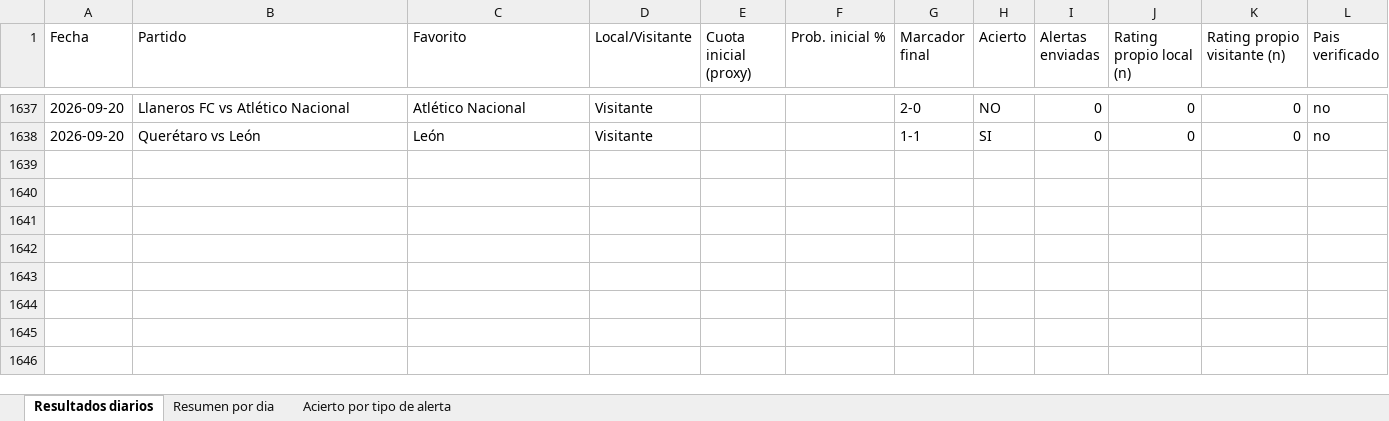
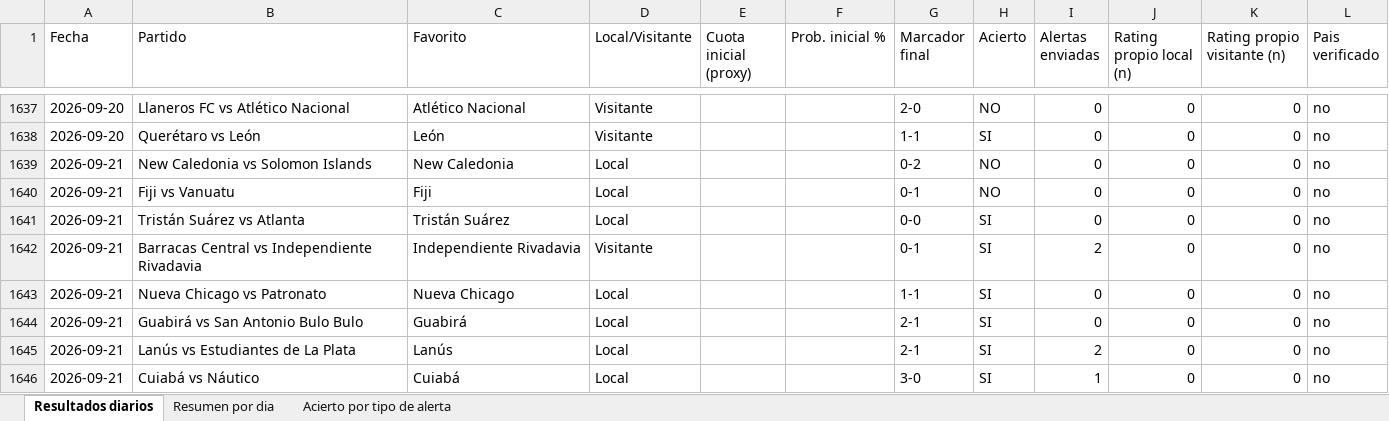
Before and after one commit to erikolivo/alertas-excel, an Excel workbook: data/estadisticas.xlsx, sheet Resultados diarios, drawn as a sheet; only a part is shown, gaps mark what is left out; values as stored, in another font and other column widths than the file's, no borders; the diff names each change by its address in the sheet, - before the commit and + after, or states it on an @@ line.

```diff
--- a/data/estadisticas.xlsx (sheet Resultados diarios)
+++ b/data/estadisticas.xlsx (sheet Resultados diarios)
+row 1639: 2026-09-21 | New Caledonia vs Solomon Islands | New Caledonia | Local |  |  | 0-2 | NO | 0 | 0 | 0 | no
+row 1640: 2026-09-21 | Fiji vs Vanuatu | Fiji | Local |  |  | 0-1 | NO | 0 | 0 | 0 | no
+row 1641: 2026-09-21 | Tristán Suárez vs Atlanta | Tristán Suárez | Local |  |  | 0-0 | SI | 0 | 0 | 0 | no
+row 1642: 2026-09-21 | Barracas Central vs Independiente Rivadavia | Independiente Rivadavia | Visitante |  |  | 0-1 | SI | 2 | 0 | 0 | no
+row 1643: 2026-09-21 | Nueva Chicago vs Patronato | Nueva Chicago | Local |  |  | 1-1 | SI | 0 | 0 | 0 | no
+row 1644: 2026-09-21 | Guabirá vs San Antonio Bulo Bulo | Guabirá | Local |  |  | 2-1 | SI | 0 | 0 | 0 | no
+row 1645: 2026-09-21 | Lanús vs Estudiantes de La Plata | Lanús | Local |  |  | 2-1 | SI | 2 | 0 | 0 | no
+row 1646: 2026-09-21 | Cuiabá vs Náutico | Cuiabá | Local |  |  | 3-0 | SI | 1 | 0 | 0 | no
```
Also changed, not shown: sheet Acierto por tipo de alerta, sheet Resumen por dia, 4 other files.
